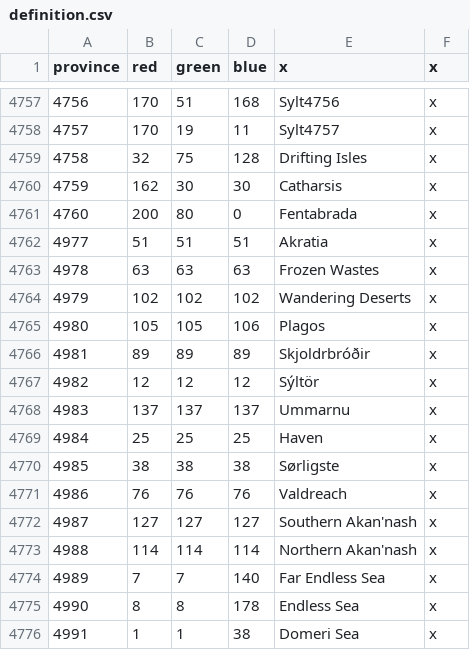
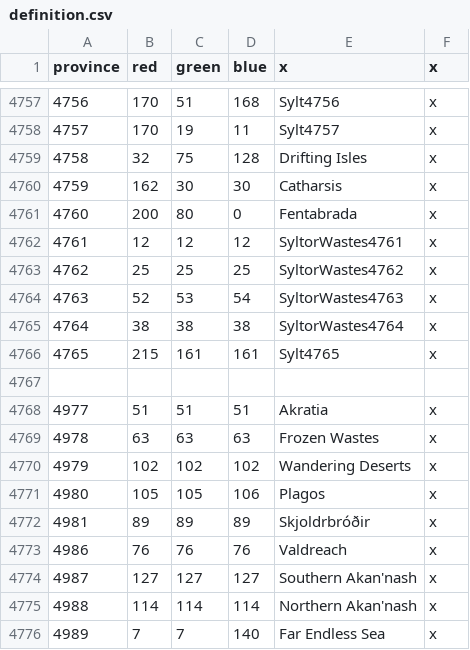
Before and after one commit to Silver-Creative/rathnir, a CSV file: map/definition.csv, drawn as a sheet; only a part is shown, gaps mark what is left out; the shorter side is filled out with more unchanged rows.

Commit message:
province fixes

```diff
--- a/map/definition.csv
+++ b/map/definition.csv
@@ -4761,2 +4761,8 @@ province;red;green;blue;x;x
 4760;200;80;0;Fentabrada;x
+4761;12;12;12;SyltorWastes4761;x
+4762;25;25;25;SyltorWastes4762;x
+4763;52;53;54;SyltorWastes4763;x
+4764;38;38;38;SyltorWastes4764;x
+4765;215;161;161;Sylt4765;x
+
 4977;51;51;51;Akratia;x
@@ -4766,6 +4772,2 @@ province;red;green;blue;x;x
 4981;89;89;89;Skjoldrbróðir;x
-4982;12;12;12;Sýltör;x
-4983;137;137;137;Ummarnu;x
-4984;25;25;25;Haven;x
-4985;38;38;38;Sørligste;x
 4986;76;76;76;Valdreach;x
```
Also changed, not shown: 1 other file.
